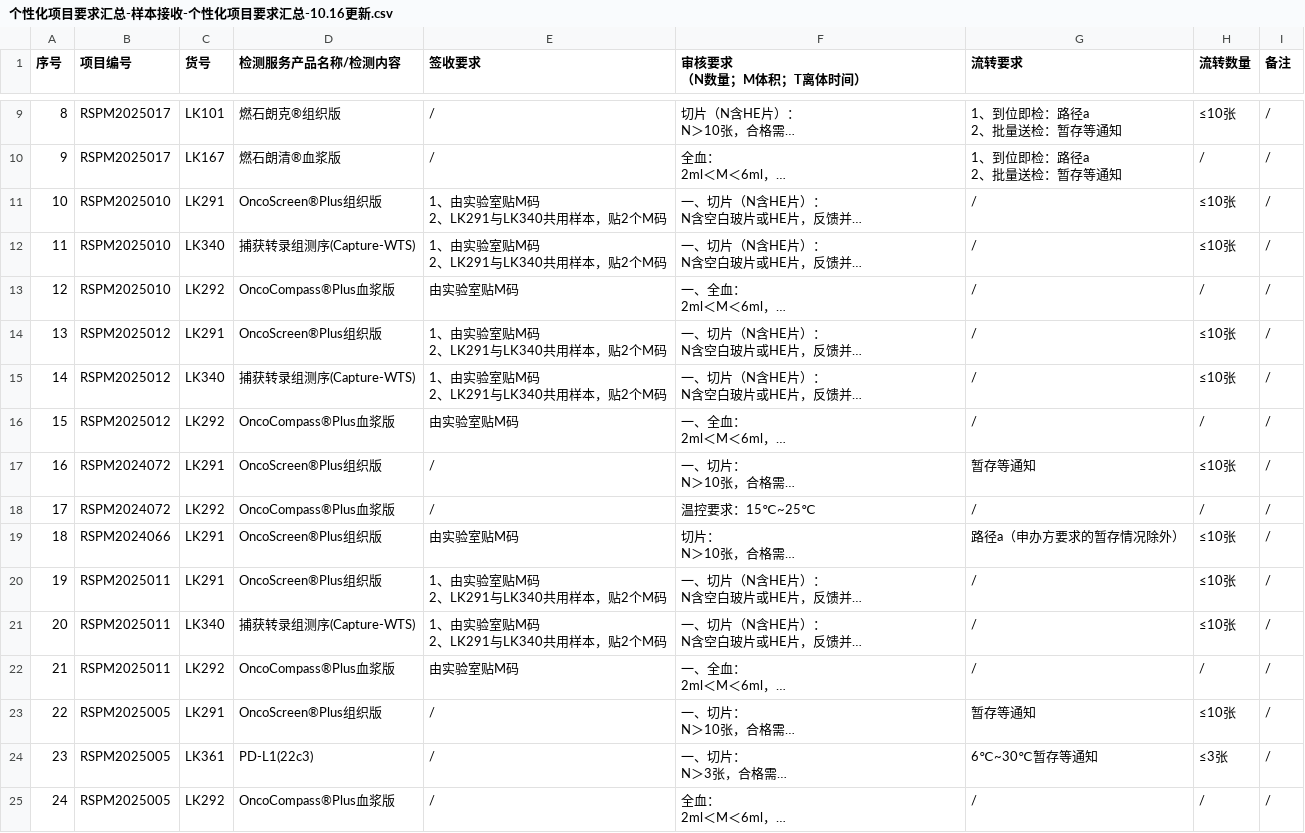
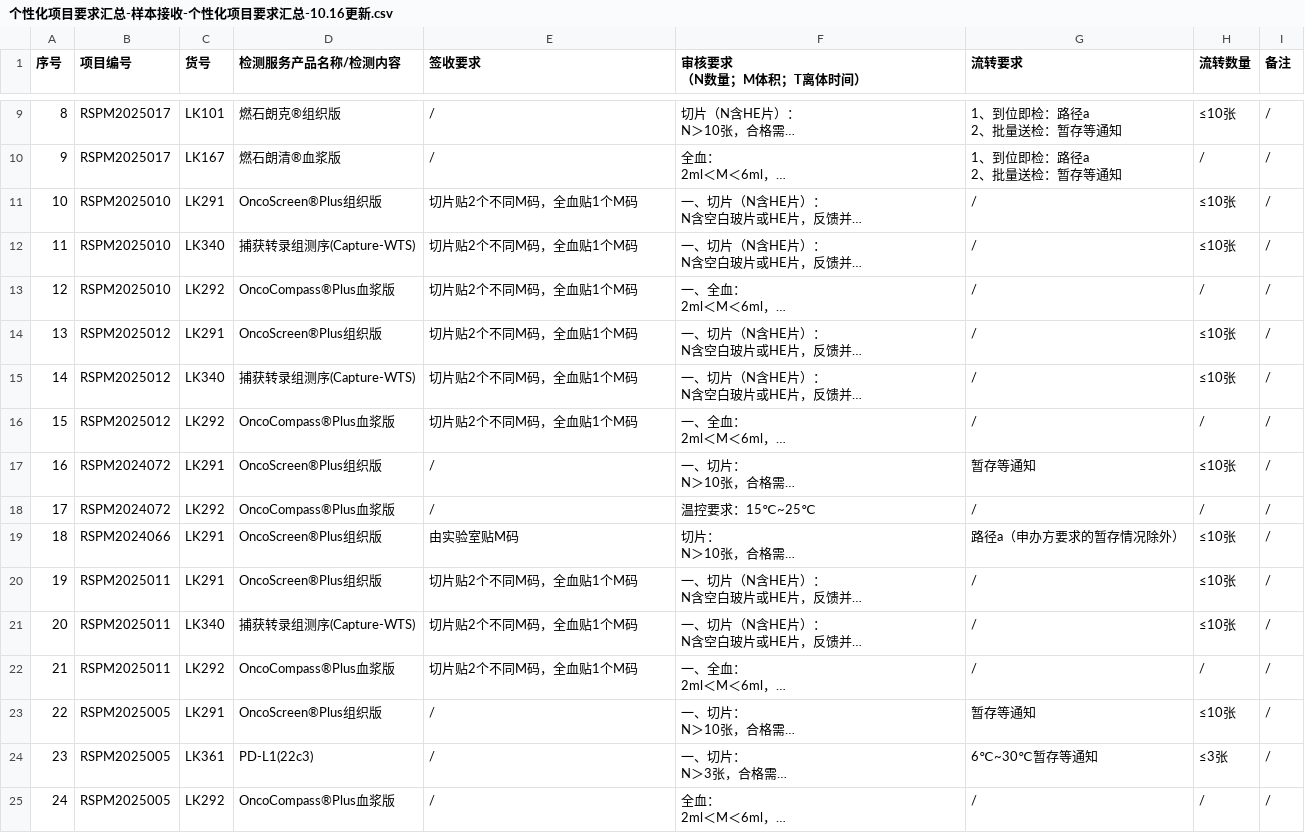
Before and after one commit to sy2924/project-qc-data, a CSV file: 个性化项目要求汇总-样本接收-个性化项目要求汇总-10.16更新.csv, drawn as a sheet; only a part is shown, gaps mark what is left out; long unchanged cells end in …; ↵ is a line break in a cell; the diff covers the shown part only; the diff names each change by its address in the sheet, - before the commit and + after, or states it on an @@ line.

```diff
--- a/个性化项目要求汇总-样本接收-个性化项目要求汇总-10.16更新.csv
+++ b/个性化项目要求汇总-样本接收-个性化项目要求汇总-10.16更新.csv
-E11:E12 (签收要求): 1、由实验室贴M码 ↵ 2、LK291与LK340共用样本，贴2个M码
+E11:E12 (签收要求): 切片贴2个不同M码，全血贴1个M码
-E13 (签收要求): 由实验室贴M码
+E13 (签收要求): 切片贴2个不同M码，全血贴1个M码
-E14:E15 (签收要求): 1、由实验室贴M码 ↵ 2、LK291与LK340共用样本，贴2个M码
+E14:E15 (签收要求): 切片贴2个不同M码，全血贴1个M码
-E16 (签收要求): 由实验室贴M码
+E16 (签收要求): 切片贴2个不同M码，全血贴1个M码
-E20:E21 (签收要求): 1、由实验室贴M码 ↵ 2、LK291与LK340共用样本，贴2个M码
+E20:E21 (签收要求): 切片贴2个不同M码，全血贴1个M码
-E22 (签收要求): 由实验室贴M码
+E22 (签收要求): 切片贴2个不同M码，全血贴1个M码
```
Also changed, not shown: 6 added rows and 41 edited cells elsewhere in this file.
